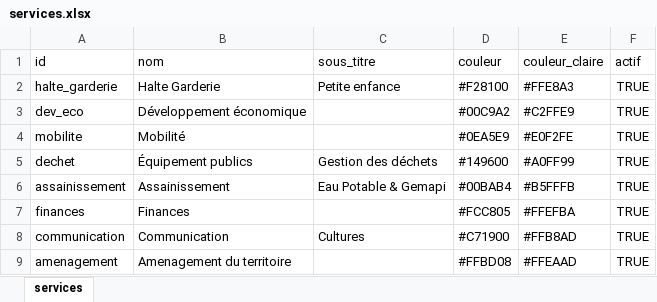
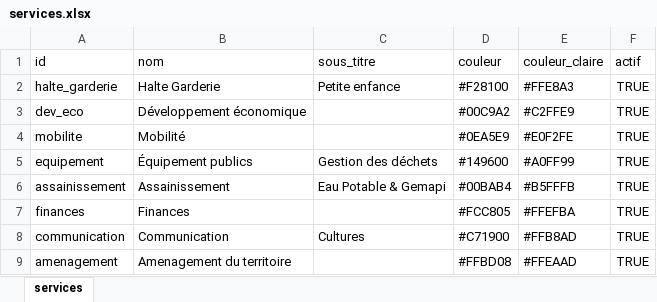
Before and after one commit to BastianHanart/CCPE-Services, an Excel workbook: data/services.xlsx, sheet services, drawn as a sheet; values as stored, in another font and other column widths than the file's, no borders; the diff names each change by its address in the sheet, - before the commit and + after, or states it on an @@ line.

```diff
--- a/data/services.xlsx (sheet services)
+++ b/data/services.xlsx (sheet services)
-A5 (id): dechet
+A5 (id): equipement
```
Also changed, not shown: data/collectivite.xlsx, data/finances.xlsx, 14 other files.
